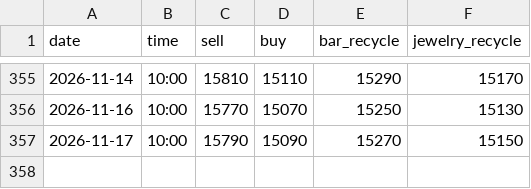
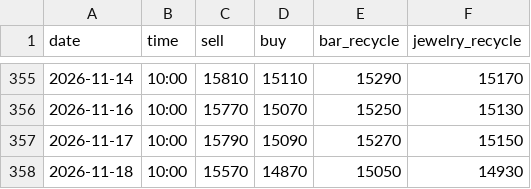
Before and after one commit to nmymdf/gold, a CSV file: data/shop.csv, drawn as a sheet; only a part is shown, gaps mark what is left out; the diff names each change by its address in the sheet, - before the commit and + after, or states it on an @@ line.

```diff
--- a/data/shop.csv
+++ b/data/shop.csv
+row 358: 2026-11-18 | 10:00 | 15570 | 14870 | 15050 | 14930
```
Also changed, not shown: data/bot.csv.
